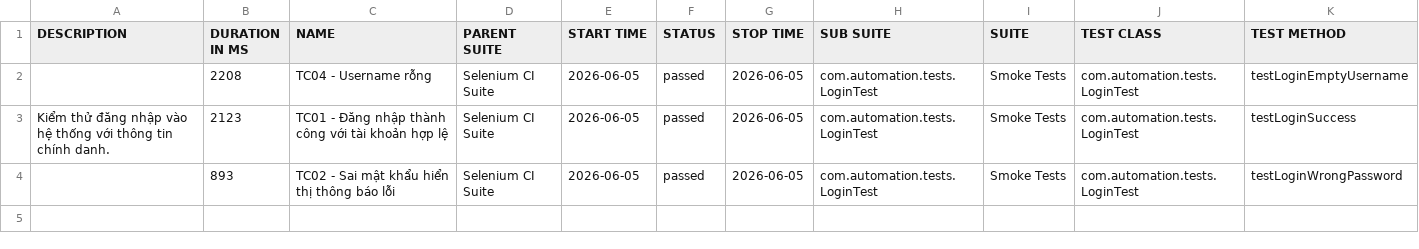
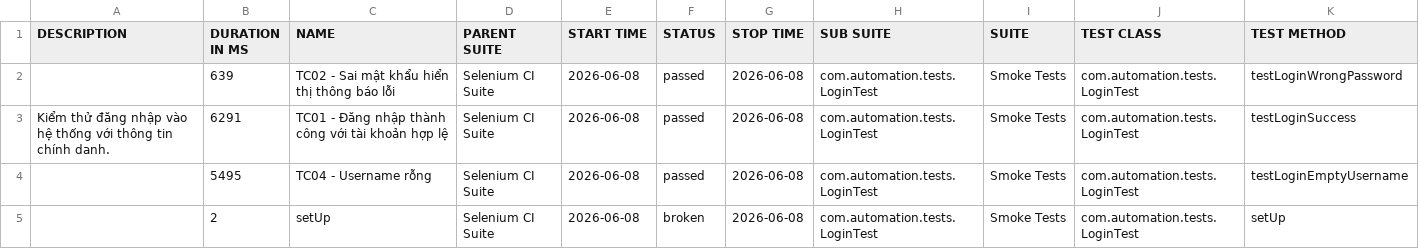
Before and after one commit to huyhuy23022004/Lab11_BuiNgocHuy_1150080137_CNPM2, a CSV file: data/suites.csv, drawn as a sheet.

```diff
--- a/data/suites.csv
+++ b/data/suites.csv
@@ -1,4 +1,5 @@
 "DESCRIPTION","DURATION IN MS","NAME","PARENT SUITE","START TIME","STATUS","STOP TIME","SUB SUITE","SUITE","TEST CLASS","TEST METHOD"
-"","2208","TC04 - Username rỗng","Selenium CI Suite","2026-06-05","passed","2026-06-05","com.automation.tests.LoginTest","Smoke Tests","com.automation.tests.LoginTest","testLoginEmptyUsername"
-"Kiểm thử đăng nhập vào hệ thống với thông tin chính danh.","2123","TC01 - Đăng nhập thành công với tài khoản hợp lệ","Selenium CI Suite","2026-06-05","passed","2026-06-05","com.automation.tests.LoginTest","Smoke Tests","com.automation.tests.LoginTest","testLoginSuccess"
-"","893","TC02 - Sai mật khẩu hiển thị thông báo lỗi","Selenium CI Suite","2026-06-05","passed","2026-06-05","com.automation.tests.LoginTest","Smoke Tests","com.automation.tests.LoginTest","testLoginWrongPassword"
+"","639","TC02 - Sai mật khẩu hiển thị thông báo lỗi","Selenium CI Suite","2026-06-08","passed","2026-06-08","com.automation.tests.LoginTest","Smoke Tests","com.automation.tests.LoginTest","testLoginWrongPassword"
+"Kiểm thử đăng nhập vào hệ thống với thông tin chính danh.","6291","TC01 - Đăng nhập thành công với tài khoản hợp lệ","Selenium CI Suite","2026-06-08","passed","2026-06-08","com.automation.tests.LoginTest","Smoke Tests","com.automation.tests.LoginTest","testLoginSuccess"
+"","5495","TC04 - Username rỗng","Selenium CI Suite","2026-06-08","passed","2026-06-08","com.automation.tests.LoginTest","Smoke Tests","com.automation.tests.LoginTest","testLoginEmptyUsername"
+"","2","setUp","Selenium CI Suite","2026-06-08","broken","2026-06-08","com.automation.tests.LoginTest","Smoke Tests","com.automation.tests.LoginTest","setUp"
```
Also changed, not shown: data/behaviors.csv, 40 other files.
